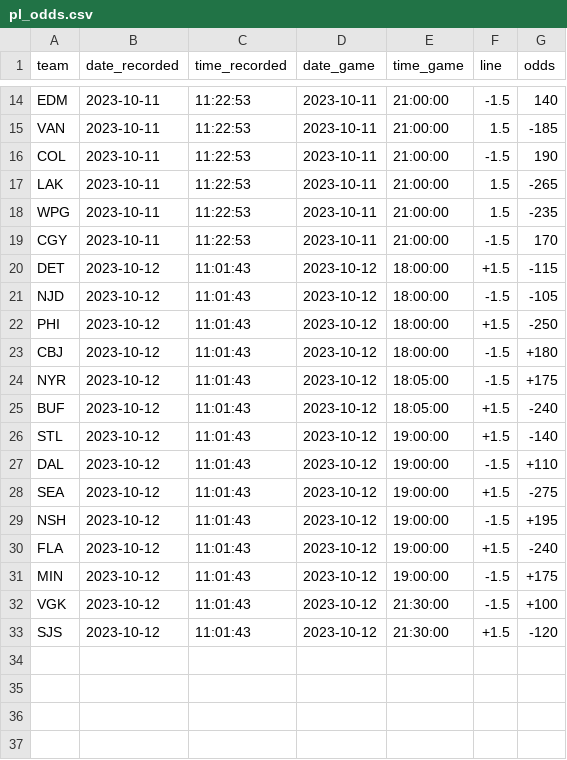
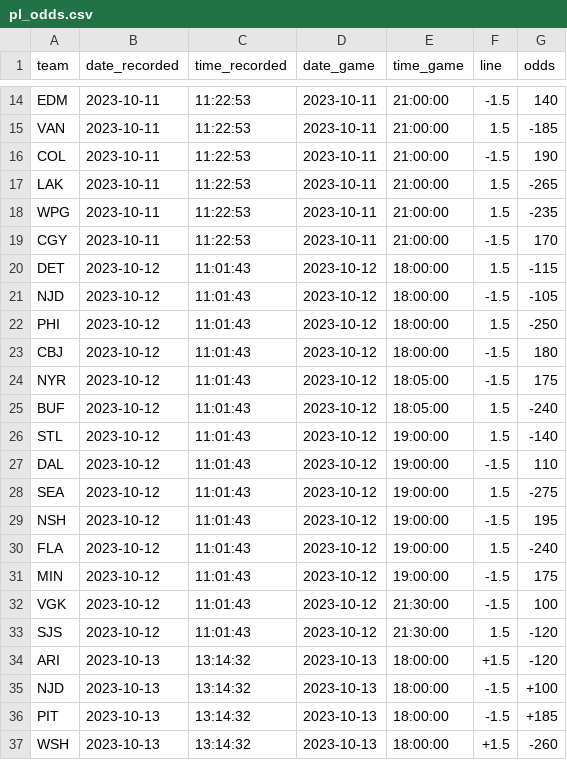
Before and after one commit to michalekb11/NHL-expected-goals, a CSV file: data/daily/odds/pl_odds.csv, drawn as a sheet; only a part is shown, gaps mark what is left out.

```diff
--- a/data/daily/odds/pl_odds.csv
+++ b/data/daily/odds/pl_odds.csv
@@ -19,15 +19,19 @@ WPG,2023-10-11,11:22:53,2023-10-11,21:00:00,1.5,-235
 CGY,2023-10-11,11:22:53,2023-10-11,21:00:00,-1.5,170
-DET,2023-10-12,11:01:43,2023-10-12,18:00:00,+1.5,-115
+DET,2023-10-12,11:01:43,2023-10-12,18:00:00,1.5,-115
 NJD,2023-10-12,11:01:43,2023-10-12,18:00:00,-1.5,-105
-PHI,2023-10-12,11:01:43,2023-10-12,18:00:00,+1.5,-250
-CBJ,2023-10-12,11:01:43,2023-10-12,18:00:00,-1.5,+180
-NYR,2023-10-12,11:01:43,2023-10-12,18:05:00,-1.5,+175
-BUF,2023-10-12,11:01:43,2023-10-12,18:05:00,+1.5,-240
-STL,2023-10-12,11:01:43,2023-10-12,19:00:00,+1.5,-140
-DAL,2023-10-12,11:01:43,2023-10-12,19:00:00,-1.5,+110
-SEA,2023-10-12,11:01:43,2023-10-12,19:00:00,+1.5,-275
-NSH,2023-10-12,11:01:43,2023-10-12,19:00:00,-1.5,+195
-FLA,2023-10-12,11:01:43,2023-10-12,19:00:00,+1.5,-240
-MIN,2023-10-12,11:01:43,2023-10-12,19:00:00,-1.5,+175
-VGK,2023-10-12,11:01:43,2023-10-12,21:30:00,-1.5,+100
-SJS,2023-10-12,11:01:43,2023-10-12,21:30:00,+1.5,-120
+PHI,2023-10-12,11:01:43,2023-10-12,18:00:00,1.5,-250
+CBJ,2023-10-12,11:01:43,2023-10-12,18:00:00,-1.5,180
+NYR,2023-10-12,11:01:43,2023-10-12,18:05:00,-1.5,175
+BUF,2023-10-12,11:01:43,2023-10-12,18:05:00,1.5,-240
+STL,2023-10-12,11:01:43,2023-10-12,19:00:00,1.5,-140
+DAL,2023-10-12,11:01:43,2023-10-12,19:00:00,-1.5,110
+SEA,2023-10-12,11:01:43,2023-10-12,19:00:00,1.5,-275
+NSH,2023-10-12,11:01:43,2023-10-12,19:00:00,-1.5,195
+FLA,2023-10-12,11:01:43,2023-10-12,19:00:00,1.5,-240
+MIN,2023-10-12,11:01:43,2023-10-12,19:00:00,-1.5,175
+VGK,2023-10-12,11:01:43,2023-10-12,21:30:00,-1.5,100
+SJS,2023-10-12,11:01:43,2023-10-12,21:30:00,1.5,-120
+ARI,2023-10-13,13:14:32,2023-10-13,18:00:00,+1.5,-120
+NJD,2023-10-13,13:14:32,2023-10-13,18:00:00,-1.5,+100
+PIT,2023-10-13,13:14:32,2023-10-13,18:00:00,-1.5,+185
+WSH,2023-10-13,13:14:32,2023-10-13,18:00:00,+1.5,-260
```
Also changed, not shown: data/daily/DF_lineups.csv, data/daily/DF_projected_goalies.csv, 6 other files.
